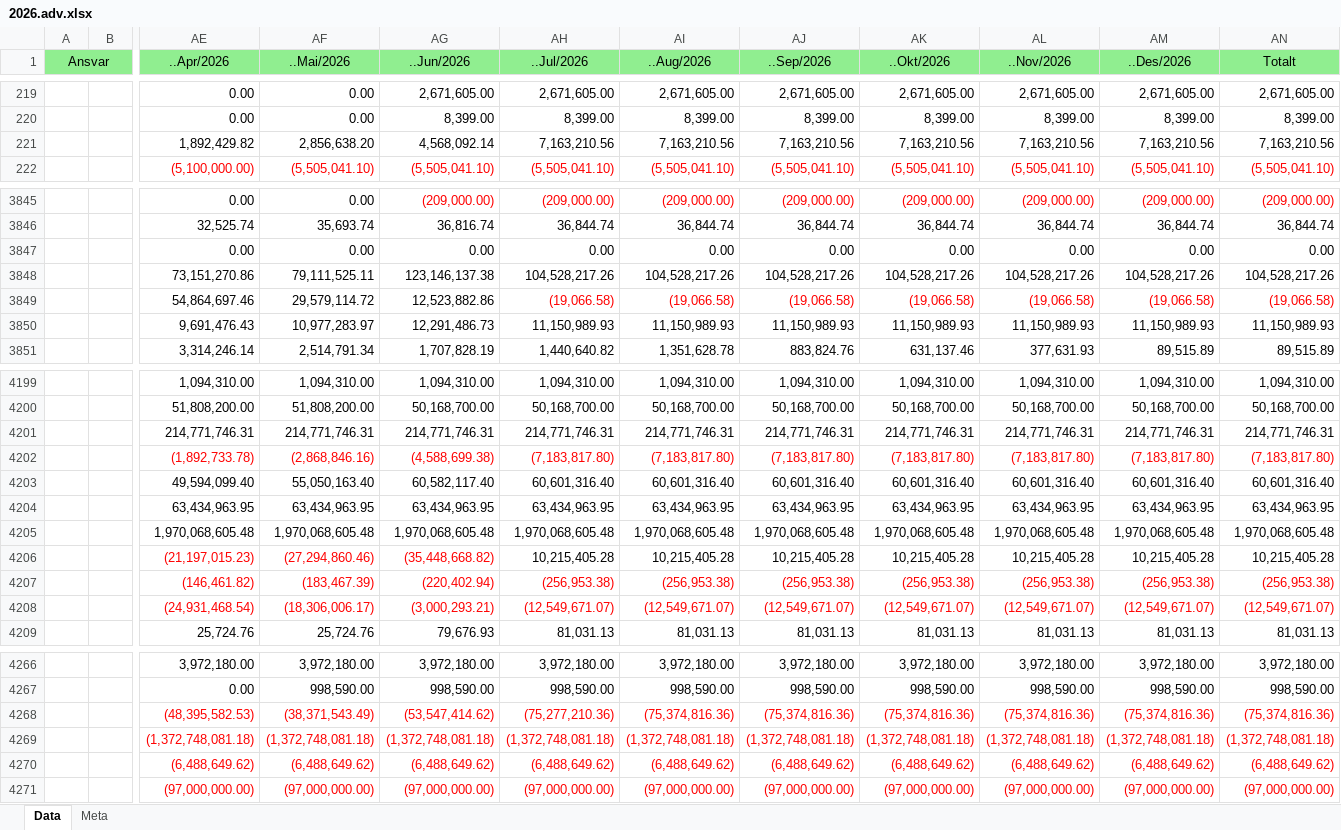
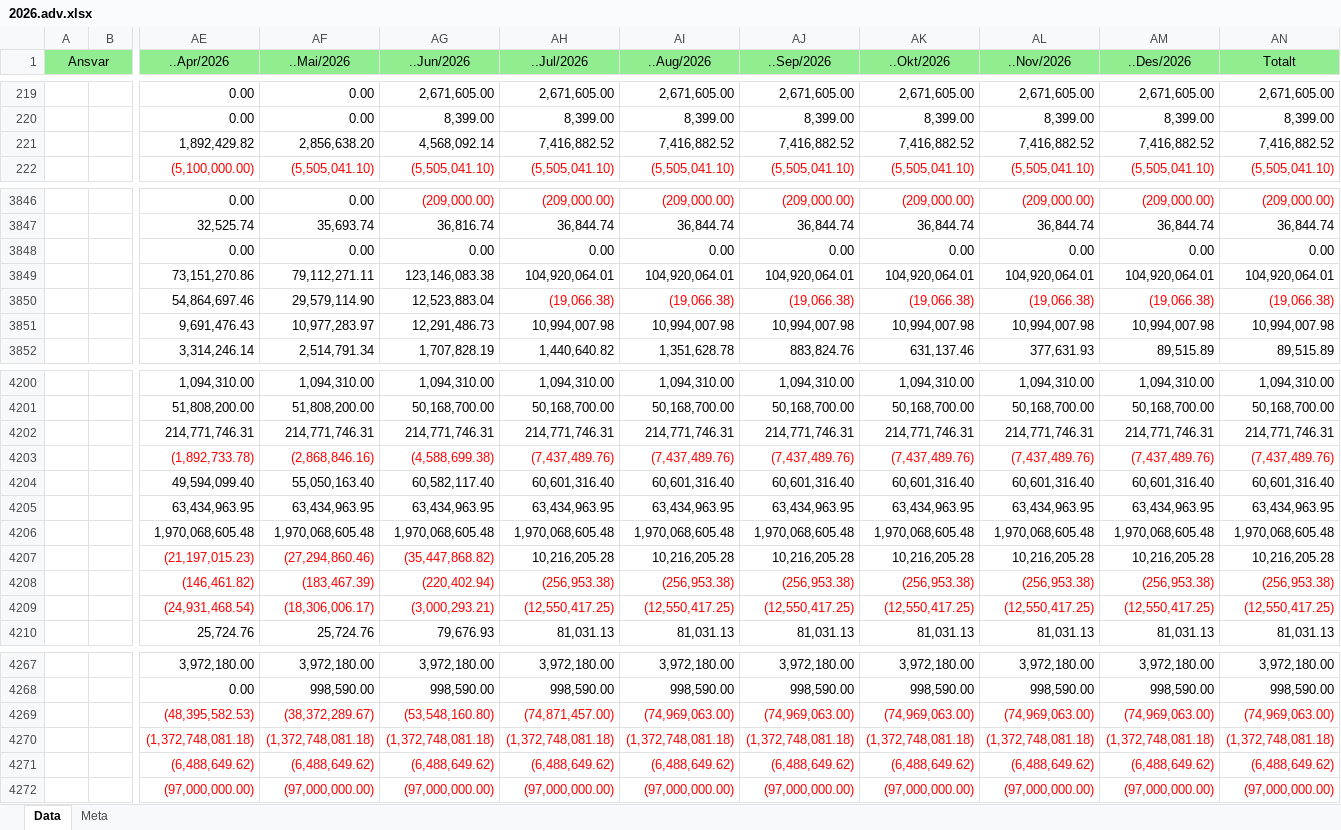
Before and after one commit to LarsAtRandaberg/plan, an Excel workbook: data-hop/regnskap/2026.adv.xlsx, sheet Data, drawn as a sheet; only a part is shown, gaps mark what is left out; values as stored, in another font and other column widths than the file's, no borders; removed rows and columns are numbered as before the commit, all else as after; rows hold the shown columns only; the diff covers the shown part only; the diff names each change by its address in the sheet, - before the commit and + after, or states it on an @@ line.

Commit message:
Oppdater 2026-regnskap fra Xledger

```diff
--- a/data-hop/regnskap/2026.adv.xlsx (sheet Data)
+++ b/data-hop/regnskap/2026.adv.xlsx (sheet Data)
-AH221 (..Jul/2026): 7,163,210.56
+AH221 (..Jul/2026): 7,416,882.52
-AI221 (..Aug/2026): 7,163,210.56
+AI221 (..Aug/2026): 7,416,882.52
-AJ221 (..Sep/2026): 7,163,210.56
+AJ221 (..Sep/2026): 7,416,882.52
-AK221 (..Okt/2026): 7,163,210.56
+AK221 (..Okt/2026): 7,416,882.52
-AL221 (..Nov/2026): 7,163,210.56
+AL221 (..Nov/2026): 7,416,882.52
-AM221 (..Des/2026): 7,163,210.56
+AM221 (..Des/2026): 7,416,882.52
-AN221 (Totalt): 7,163,210.56
+AN221 (Totalt): 7,416,882.52
-row 3848:  |  | 73,151,270.86 | 79,111,525.11 | 123,146,137.38 | 104,528,217.26 | 104,528,217.26 | 104,528,217.26 | 104,528,217.26 | 104,528,217.26 | 104,528,217.26 | 104,528,217.26
-row 3849:  |  | 54,864,697.46 | 29,579,114.72 | 12,523,882.86 | (19,066.58) | (19,066.58) | (19,066.58) | (19,066.58) | (19,066.58) | (19,066.58) | (19,066.58)
+row 3849:  |  | 73,151,270.86 | 79,112,271.11 | 123,146,083.38 | 104,920,064.01 | 104,920,064.01 | 104,920,064.01 | 104,920,064.01 | 104,920,064.01 | 104,920,064.01 | 104,920,064.01
+row 3850:  |  | 54,864,697.46 | 29,579,114.90 | 12,523,883.04 | (19,066.38) | (19,066.38) | (19,066.38) | (19,066.38) | (19,066.38) | (19,066.38) | (19,066.38)
-AH3851 (..Jul/2026): 11,150,989.93
+AH3851 (..Jul/2026): 10,994,007.98
-AI3851 (..Aug/2026): 11,150,989.93
+AI3851 (..Aug/2026): 10,994,007.98
-AJ3851 (..Sep/2026): 11,150,989.93
+AJ3851 (..Sep/2026): 10,994,007.98
-AK3851 (..Okt/2026): 11,150,989.93
+AK3851 (..Okt/2026): 10,994,007.98
-AL3851 (..Nov/2026): 11,150,989.93
+AL3851 (..Nov/2026): 10,994,007.98
-AM3851 (..Des/2026): 11,150,989.93
+AM3851 (..Des/2026): 10,994,007.98
-AN3851 (Totalt): 11,150,989.93
+AN3851 (Totalt): 10,994,007.98
-AH4203 (..Jul/2026): (7,183,817.80)
+AH4203 (..Jul/2026): (7,437,489.76)
-AI4203 (..Aug/2026): (7,183,817.80)
+AI4203 (..Aug/2026): (7,437,489.76)
-AJ4203 (..Sep/2026): (7,183,817.80)
+AJ4203 (..Sep/2026): (7,437,489.76)
-AK4203 (..Okt/2026): (7,183,817.80)
+AK4203 (..Okt/2026): (7,437,489.76)
-AL4203 (..Nov/2026): (7,183,817.80)
+AL4203 (..Nov/2026): (7,437,489.76)
-AM4203 (..Des/2026): (7,183,817.80)
+AM4203 (..Des/2026): (7,437,489.76)
-AN4203 (Totalt): (7,183,817.80)
+AN4203 (Totalt): (7,437,489.76)
-row 4206:  |  | (21,197,015.23) | (27,294,860.46) | (35,448,668.82) | 10,215,405.28 | 10,215,405.28 | 10,215,405.28 | 10,215,405.28 | 10,215,405.28 | 10,215,405.28 | 10,215,405.28
+row 4207:  |  | (21,197,015.23) | (27,294,860.46) | (35,447,868.82) | 10,216,205.28 | 10,216,205.28 | 10,216,205.28 | 10,216,205.28 | 10,216,205.28 | 10,216,205.28 | 10,216,205.28
-AH4209 (..Jul/2026): (12,549,671.07)
+AH4209 (..Jul/2026): (12,550,417.25)
-AI4209 (..Aug/2026): (12,549,671.07)
+AI4209 (..Aug/2026): (12,550,417.25)
-AJ4209 (..Sep/2026): (12,549,671.07)
+AJ4209 (..Sep/2026): (12,550,417.25)
-AK4209 (..Okt/2026): (12,549,671.07)
+AK4209 (..Okt/2026): (12,550,417.25)
-AL4209 (..Nov/2026): (12,549,671.07)
+AL4209 (..Nov/2026): (12,550,417.25)
-AM4209 (..Des/2026): (12,549,671.07)
+AM4209 (..Des/2026): (12,550,417.25)
-AN4209 (Totalt): (12,549,671.07)
+AN4209 (Totalt): (12,550,417.25)
-row 4268:  |  | (48,395,582.53) | (38,371,543.49) | (53,547,414.62) | (75,277,210.36) | (75,374,816.36) | (75,374,816.36) | (75,374,816.36) | (75,374,816.36) | (75,374,816.36) | (75,374,816.36)
+row 4269:  |  | (48,395,582.53) | (38,372,289.67) | (53,548,160.80) | (74,871,457.00) | (74,969,063.00) | (74,969,063.00) | (74,969,063.00) | (74,969,063.00) | (74,969,063.00) | (74,969,063.00)
```
Also changed, not shown: 1 added row and 140 edited cells elsewhere in this sheet, 4 other files.
